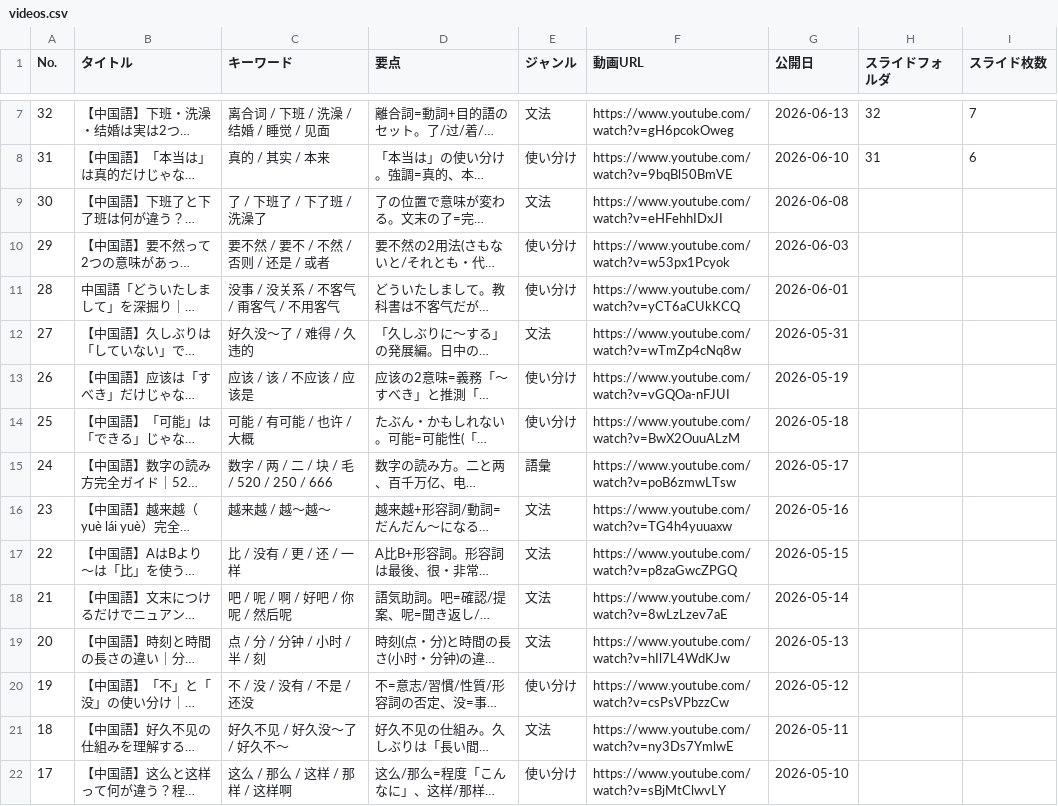
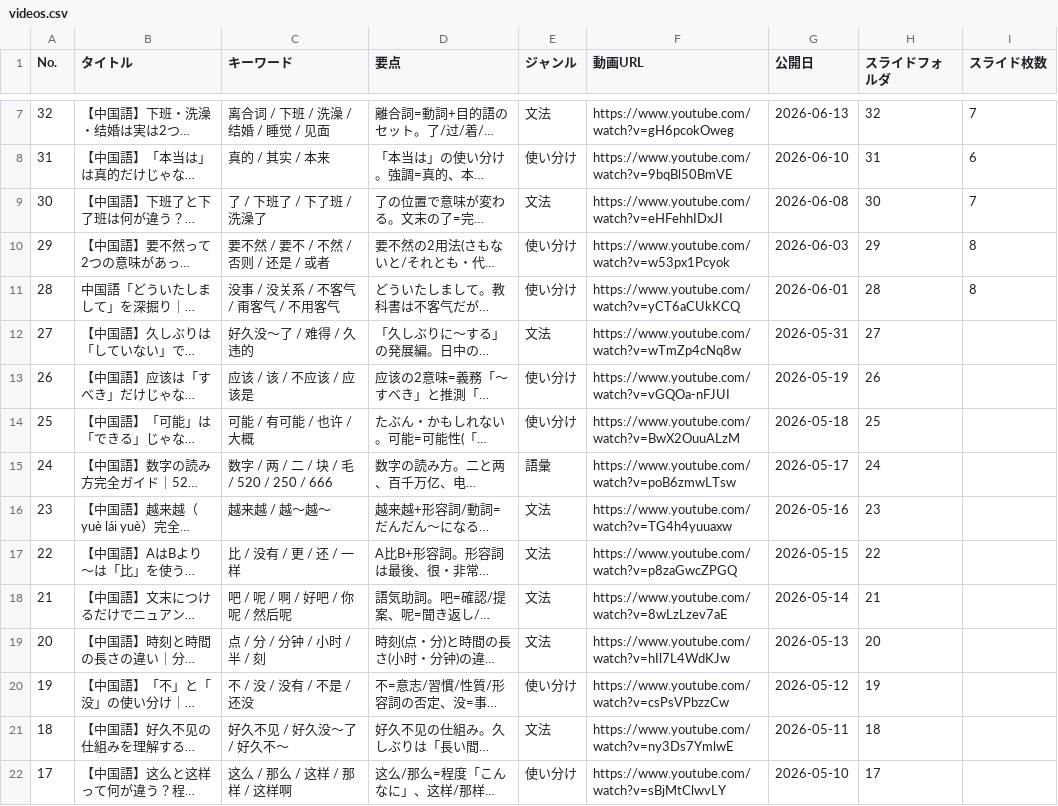
Before and after one commit to xiaohei36Chinese/chinese-dictionary, a CSV file: videos.csv, drawn as a sheet; only a part is shown, gaps mark what is left out; long unchanged cells end in …; the diff covers the shown part only; the diff names each change by its address in the sheet, - before the commit and + after, or states it on an @@ line.

Commit message:
Update videos.csv

```diff
--- a/videos.csv
+++ b/videos.csv
-H9 (スライドフォルダ): (empty)
+H9 (スライドフォルダ): 30
-I9 (スライド枚数): (empty)
+I9 (スライド枚数): 7
-H10 (スライドフォルダ): (empty)
+H10 (スライドフォルダ): 29
-I10:I11 (スライド枚数): (empty)
+I10:I11 (スライド枚数): 8
-H11 (スライドフォルダ): (empty)
+H11 (スライドフォルダ): 28
-H12 (スライドフォルダ): (empty)
+H12 (スライドフォルダ): 27
-H13 (スライドフォルダ): (empty)
+H13 (スライドフォルダ): 26
-H14 (スライドフォルダ): (empty)
+H14 (スライドフォルダ): 25
-H15 (スライドフォルダ): (empty)
+H15 (スライドフォルダ): 24
-H16 (スライドフォルダ): (empty)
+H16 (スライドフォルダ): 23
-H17 (スライドフォルダ): (empty)
+H17 (スライドフォルダ): 22
-H18 (スライドフォルダ): (empty)
+H18 (スライドフォルダ): 21
-H19 (スライドフォルダ): (empty)
+H19 (スライドフォルダ): 20
-H20 (スライドフォルダ): (empty)
+H20 (スライドフォルダ): 19
-H21 (スライドフォルダ): (empty)
+H21 (スライドフォルダ): 18
-H22 (スライドフォルダ): (empty)
+H22 (スライドフォルダ): 17
```
Also changed, not shown: 16 edited cells elsewhere in this file.
